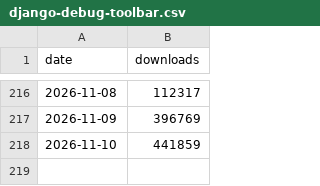
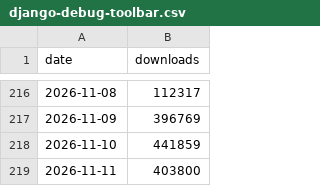
Before and after one commit to yassi/pypi-index, a CSV file: data/django-debug-toolbar.csv, drawn as a sheet; only a part is shown, gaps mark what is left out.

```diff
--- a/data/django-debug-toolbar.csv
+++ b/data/django-debug-toolbar.csv
@@ -218 +218,2 @@ date,downloads
 2026-11-10,441859
+2026-11-11,403800
```
Also changed, not shown: data/django.csv, data/fastapi.csv, 22 other files.
